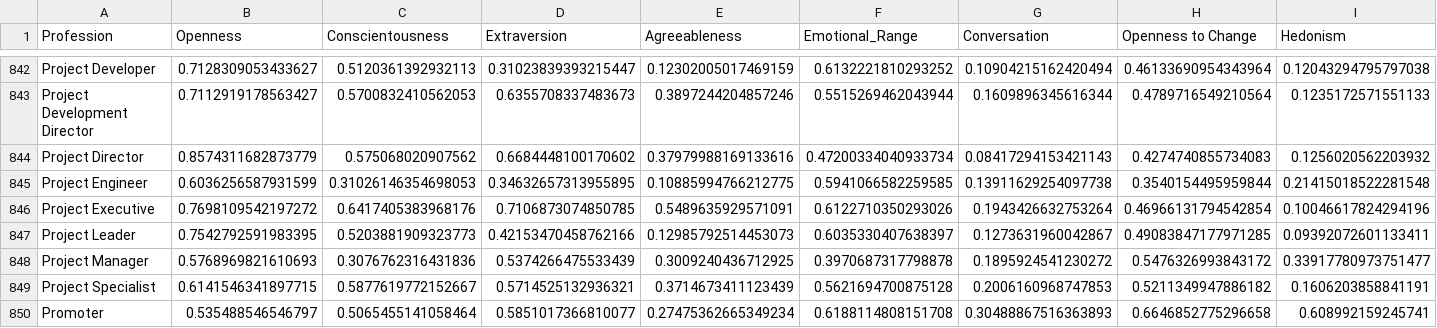
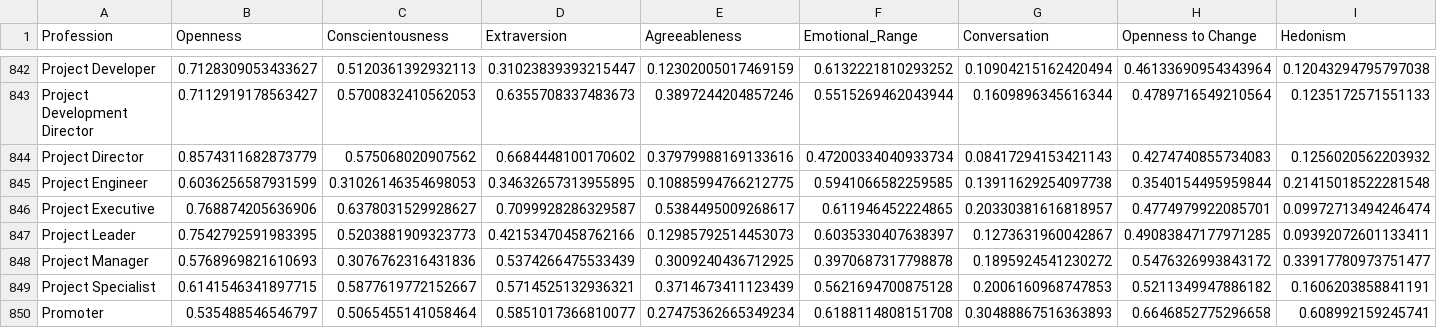
Before and after one commit to behavioral-ds/VocationMap, a CSV file: data/profession-profiles.csv, drawn as a sheet; only a part is shown, gaps mark what is left out; the diff covers the shown part only; the diff names each change by its address in the sheet, - before the commit and + after, or states it on an @@ line.

```diff
--- a/data/profession-profiles.csv
+++ b/data/profession-profiles.csv
-B846 (Openness): 0.7698109542197272
+B846 (Openness): 0.768874205636906
-C846 (Conscientousness): 0.6417405383968176
+C846 (Conscientousness): 0.6378031529928627
-D846 (Extraversion): 0.7106873074850785
+D846 (Extraversion): 0.7099928286329587
-E846 (Agreeableness): 0.5489635929571091
+E846 (Agreeableness): 0.5384495009268617
-F846 (Emotional_Range): 0.6122710350293026
+F846 (Emotional_Range): 0.611946452224865
-G846 (Conversation): 0.1943426632753264
+G846 (Conversation): 0.20330381616818957
-H846 (Openness to Change): 0.46966131794542854
+H846 (Openness to Change): 0.4774979922085701
-I846 (Hedonism): 0.10046617824294196
+I846 (Hedonism): 0.09972713494246474
```
Also changed, not shown: 3 edited cells elsewhere in this file, 1 other file.
